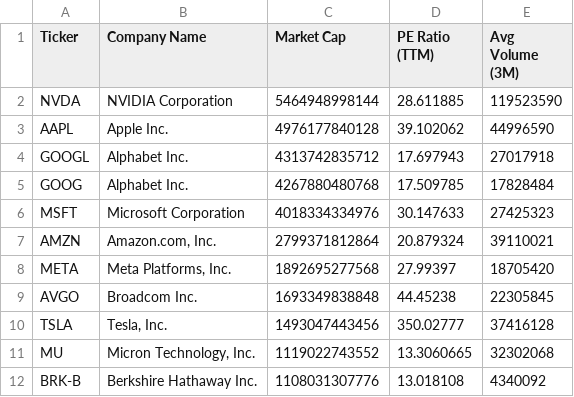
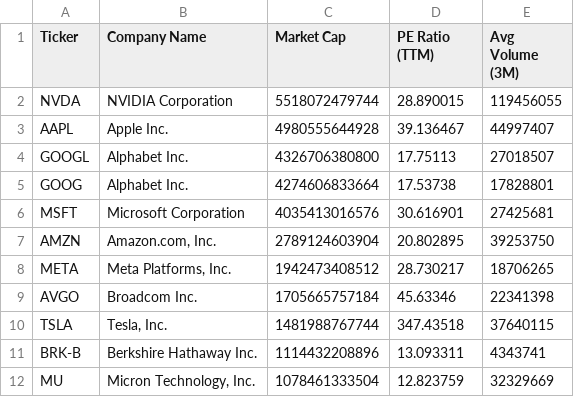
Before and after one commit to NK-Mikey/Stock-Market-Dashboard, a CSV file: data/fundamentals.csv, drawn as a sheet; only a part is shown; the diff covers the shown part only.

```diff
--- a/data/fundamentals.csv
+++ b/data/fundamentals.csv
@@ -1,12 +1,12 @@
 Ticker,Company Name,Market Cap,PE Ratio (TTM),Avg Volume (3M)
-NVDA,NVIDIA Corporation,5464948998144,28.611885,119523590
-AAPL,Apple Inc.,4976177840128,39.102062,44996590
-GOOGL,Alphabet Inc.,4313742835712,17.697943,27017918
-GOOG,Alphabet Inc.,4267880480768,17.509785,17828484
-MSFT,Microsoft Corporation,4018334334976,30.147633,27425323
-AMZN,"Amazon.com, Inc.",2799371812864,20.879324,39110021
-META,"Meta Platforms, Inc.",1892695277568,27.99397,18705420
-AVGO,Broadcom Inc.,1693349838848,44.45238,22305845
-TSLA,"Tesla, Inc.",1493047443456,350.02777,37416128
-MU,"Micron Technology, Inc.",1119022743552,13.3060665,32302068
-BRK-B,Berkshire Hathaway Inc.,1108031307776,13.018108,4340092
+NVDA,NVIDIA Corporation,5518072479744,28.890015,119456055
+AAPL,Apple Inc.,4980555644928,39.136467,44997407
+GOOGL,Alphabet Inc.,4326706380800,17.75113,27018507
+GOOG,Alphabet Inc.,4274606833664,17.53738,17828801
+MSFT,Microsoft Corporation,4035413016576,30.616901,27425681
+AMZN,"Amazon.com, Inc.",2789124603904,20.802895,39253750
+META,"Meta Platforms, Inc.",1942473408512,28.730217,18706265
+AVGO,Broadcom Inc.,1705665757184,45.63346,22341398
+TSLA,"Tesla, Inc.",1481988767744,347.43518,37640115
+BRK-B,Berkshire Hathaway Inc.,1114432208896,13.093311,4343741
+MU,"Micron Technology, Inc.",1078461333504,12.823759,32329669
```
Also changed, not shown: 1 added row, 1 removed row and 36 edited cells elsewhere in this file, data/dim_stock.csv, 1 other file.
